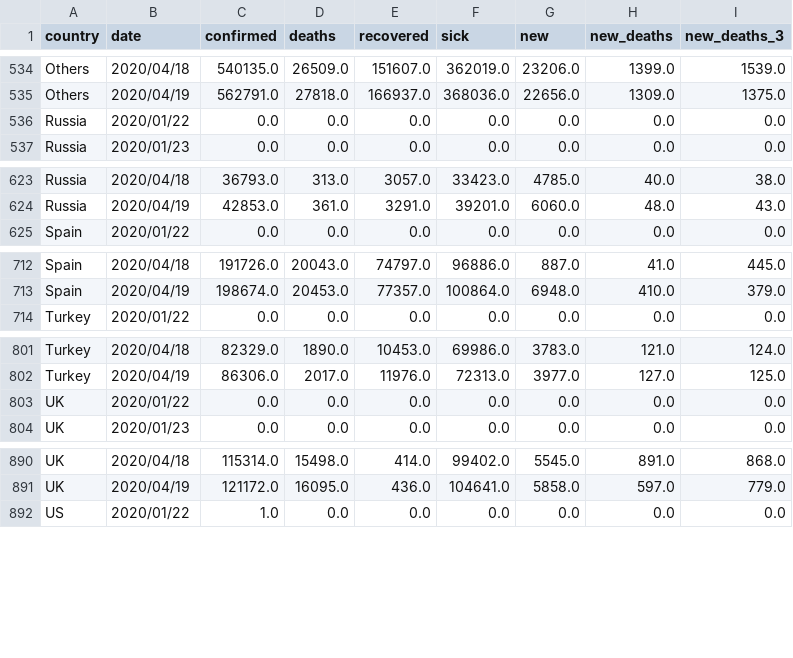
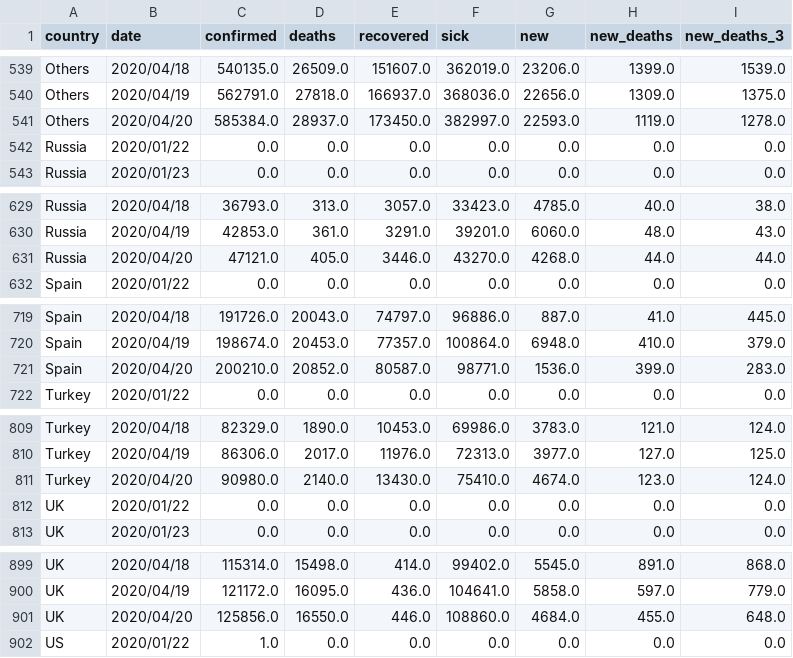
Before and after one commit to Cohhort/Covid19, a CSV file: public/data/brutes.csv, drawn as a sheet; only a part is shown, gaps mark what is left out; the diff covers the shown part only; the diff names each change by its address in the sheet, - before the commit and + after, or states it on an @@ line.

```diff
--- a/public/data/brutes.csv
+++ b/public/data/brutes.csv
+row 541: Others | 2020/04/20 | 585384.0 | 28937.0 | 173450.0 | 382997.0 | 22593.0 | 1119.0 | 1278.0
+row 631: Russia | 2020/04/20 | 47121.0 | 405.0 | 3446.0 | 43270.0 | 4268.0 | 44.0 | 44.0
+row 721: Spain | 2020/04/20 | 200210.0 | 20852.0 | 80587.0 | 98771.0 | 1536.0 | 399.0 | 283.0
+row 811: Turkey | 2020/04/20 | 90980.0 | 2140.0 | 13430.0 | 75410.0 | 4674.0 | 123.0 | 124.0
+row 901: UK | 2020/04/20 | 125856.0 | 16550.0 | 446.0 | 108860.0 | 4684.0 | 455.0 | 648.0
```
Also changed, not shown: 6 added rows elsewhere in this file, public/data/mains_enrichis.csv, 2 other files.
